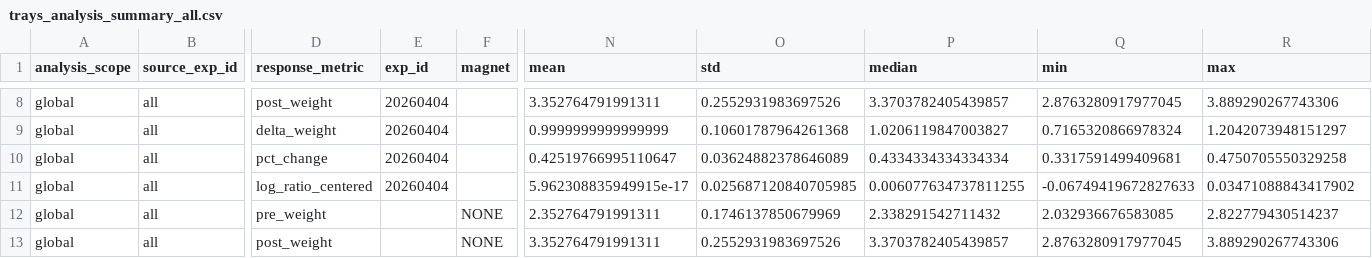
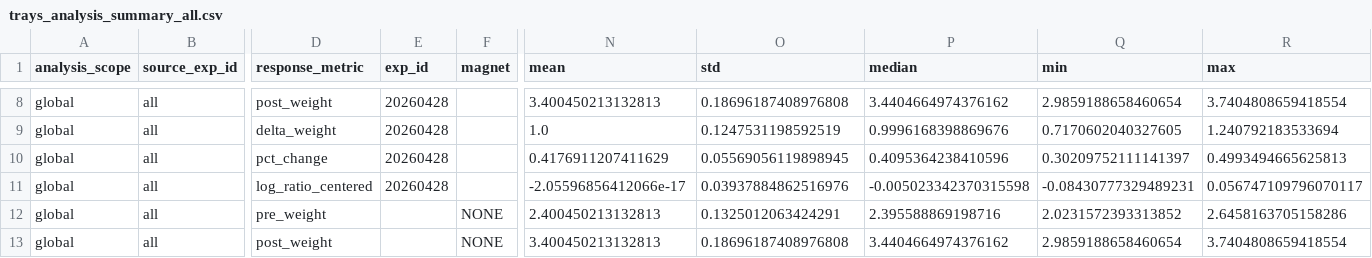
Before and after one commit to KierPrev/Magseed, a CSV file: data/analysis/trays_analysis_summary_all.csv, drawn as a sheet; only a part is shown, gaps mark what is left out; the diff covers the shown part only; the diff names each change by its address in the sheet, - before the commit and + after, or states it on an @@ line.

```diff
--- a/data/analysis/trays_analysis_summary_all.csv
+++ b/data/analysis/trays_analysis_summary_all.csv
-E8:E11 (exp_id): 20260404
+E8:E11 (exp_id): 20260428
-N8 (mean): 3.352764791991311
+N8 (mean): 3.400450213132813
-O8 (std): 0.2552931983697526
+O8 (std): 0.18696187408976808
-P8 (median): 3.3703782405439857
+P8 (median): 3.4404664974376162
-Q8 (min): 2.8763280917977045
+Q8 (min): 2.9859188658460654
-R8 (max): 3.889290267743306
+R8 (max): 3.7404808659418554
-N9 (mean): 0.9999999999999999
+N9 (mean): 1.0
-O9 (std): 0.10601787964261368
+O9 (std): 0.1247531198592519
-P9 (median): 1.0206119847003827
+P9 (median): 0.9996168398869676
-Q9 (min): 0.7165320866978324
+Q9 (min): 0.7170602040327605
-R9 (max): 1.2042073948151297
+R9 (max): 1.240792183533694
-N10 (mean): 0.42519766995110647
+N10 (mean): 0.4176911207411629
-O10 (std): 0.03624882378646089
+O10 (std): 0.05569056119898945
-P10 (median): 0.4334334334334334
+P10 (median): 0.4095364238410596
-Q10 (min): 0.3317591499409681
+Q10 (min): 0.30209752111141397
-R10 (max): 0.4750705550329258
+R10 (max): 0.4993494665625813
-N11 (mean): 5.962308835949915e-17
+N11 (mean): -2.05596856412066e-17
-O11 (std): 0.025687120840705985
+O11 (std): 0.03937884862516976
-P11 (median): 0.006077634737811255
+P11 (median): -0.005023342370315598
-Q11 (min): -0.06749419672827633
+Q11 (min): -0.08430777329489231
-R11 (max): 0.03471088843417902
+R11 (max): 0.056747109796070117
-N12 (mean): 2.352764791991311
+N12 (mean): 2.400450213132813
-O12 (std): 0.1746137850679969
+O12 (std): 0.1325012063424291
-P12 (median): 2.338291542711432
+P12 (median): 2.395588869198716
-Q12 (min): 2.032936676583085
+Q12 (min): 2.0231572393313852
-R12 (max): 2.822779430514237
+R12 (max): 2.6458163705158286
-N13 (mean): 3.352764791991311
+N13 (mean): 3.400450213132813
-O13 (std): 0.2552931983697526
+O13 (std): 0.18696187408976808
-P13 (median): 3.3703782405439857
+P13 (median): 3.4404664974376162
-Q13 (min): 2.8763280917977045
+Q13 (min): 2.9859188658460654
-R13 (max): 3.889290267743306
+R13 (max): 3.7404808659418554
```
Also changed, not shown: 146 edited cells elsewhere in this file, data/analysis/trays_analysis_enriched_all.csv, data/analysis/trays_analysis_models_all.csv, 9 other files.
